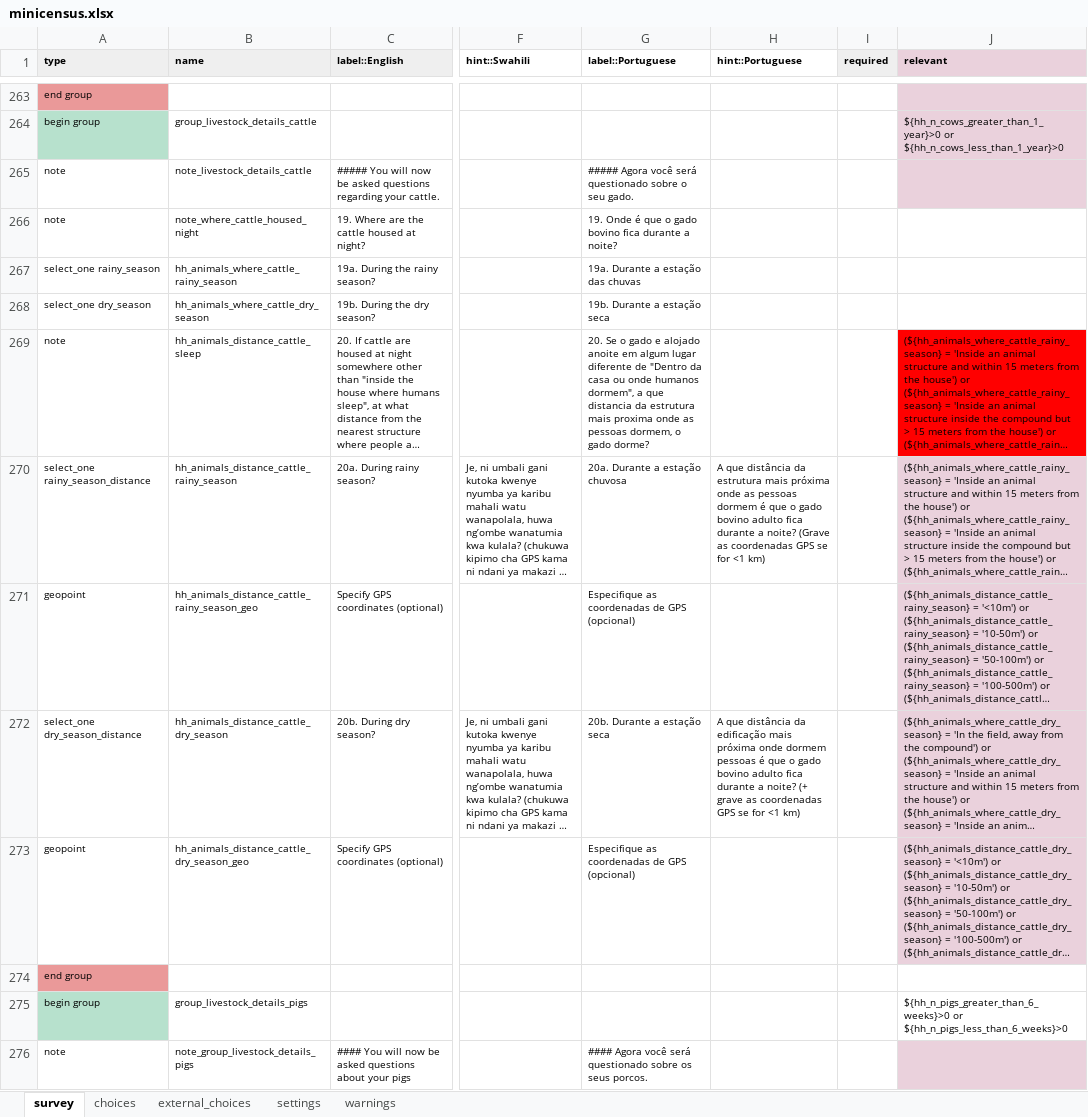
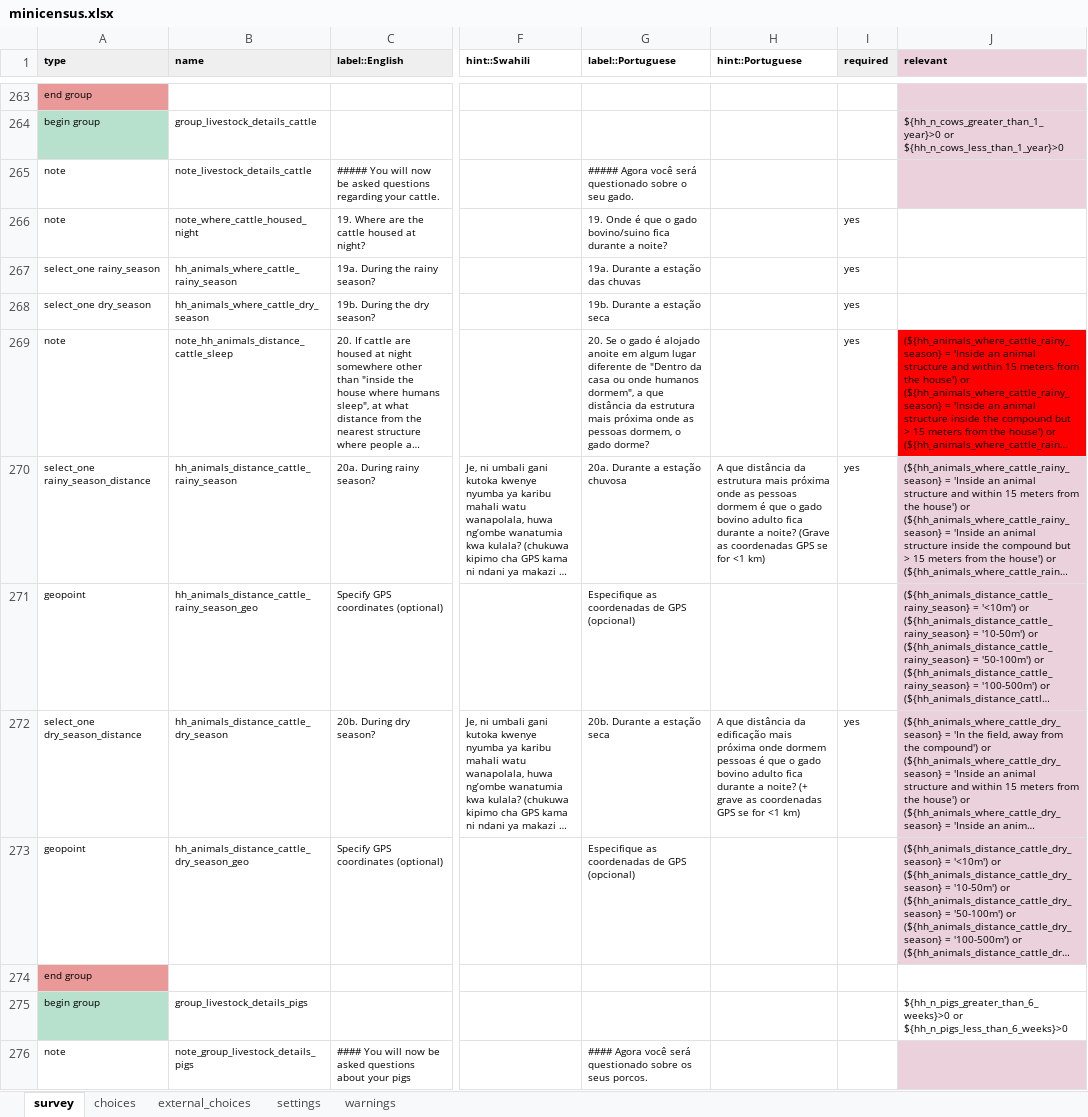
Before and after one commit to linl33/bohemia, an Excel workbook: forms/minicensus/minicensus.xlsx, sheet survey, drawn as a sheet; only a part is shown, gaps mark what is left out; long unchanged cells end in …; values as stored, in another font and other column widths than the file's, no borders; charts and pictures and conditional formats not drawn; the diff covers the shown part only; the diff names each change by its address in the sheet, - before the commit and + after, or states it on an @@ line.

```diff
--- a/forms/minicensus/minicensus.xlsx (sheet survey)
+++ b/forms/minicensus/minicensus.xlsx (sheet survey)
-G266 (label::Portuguese): …o gado bovino fica durante…
+G266 (label::Portuguese): …o gado bovino/suino fica durante…
-I266:I270 (required): (empty)
+I266:I270 (required): yes
-B269 (name): hh_animals_distance_cattle_sleep
+B269 (name): note_hh_animals_distance_cattle_sleep
-G269 (label::Portuguese): …o gado e alojado anoite em algum lugar diferente de "Dentro da casa ou onde humanos dormem", a que distancia da estrutura mais proxima onde as…
+G269 (label::Portuguese): …o gado é alojado anoite em algum lugar diferente de "Dentro da casa ou onde humanos dormem", a que distância da estrutura mais próxima onde as…
-I272 (required): (empty)
+I272 (required): yes
```
Also changed, not shown: 31 edited cells and cell formats elsewhere in this sheet, sheet settings, 2 other files.
